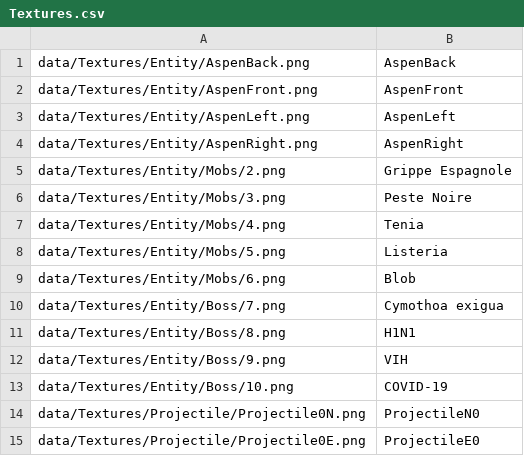
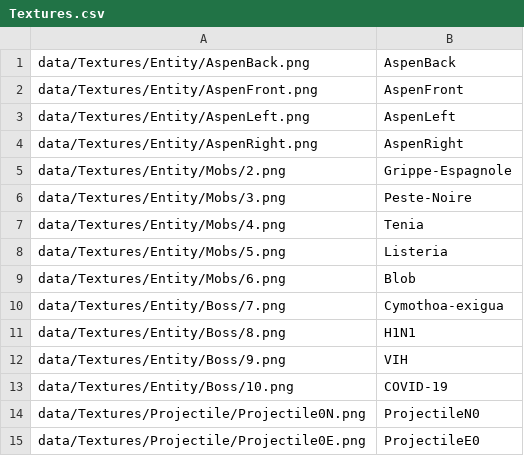
Before and after one commit to TarKhnarb/Rogue_Like, a CSV file: data/Textures.csv, drawn as a sheet; only a part is shown.

Commit message:
Ajout des monstres dans les salles

```diff
--- a/data/Textures.csv
+++ b/data/Textures.csv
@@ -4,4 +4,4 @@ data/Textures/Entity/AspenLeft.png,AspenLeft
 data/Textures/Entity/AspenRight.png,AspenRight
-data/Textures/Entity/Mobs/2.png,Grippe Espagnole
-data/Textures/Entity/Mobs/3.png,Peste Noire
+data/Textures/Entity/Mobs/2.png,Grippe-Espagnole
+data/Textures/Entity/Mobs/3.png,Peste-Noire
 data/Textures/Entity/Mobs/4.png,Tenia
@@ -9,3 +9,3 @@ data/Textures/Entity/Mobs/5.png,Listeria
 data/Textures/Entity/Mobs/6.png,Blob
-data/Textures/Entity/Boss/7.png,Cymothoa exigua
+data/Textures/Entity/Boss/7.png,Cymothoa-exigua
 data/Textures/Entity/Boss/8.png,H1N1
```
